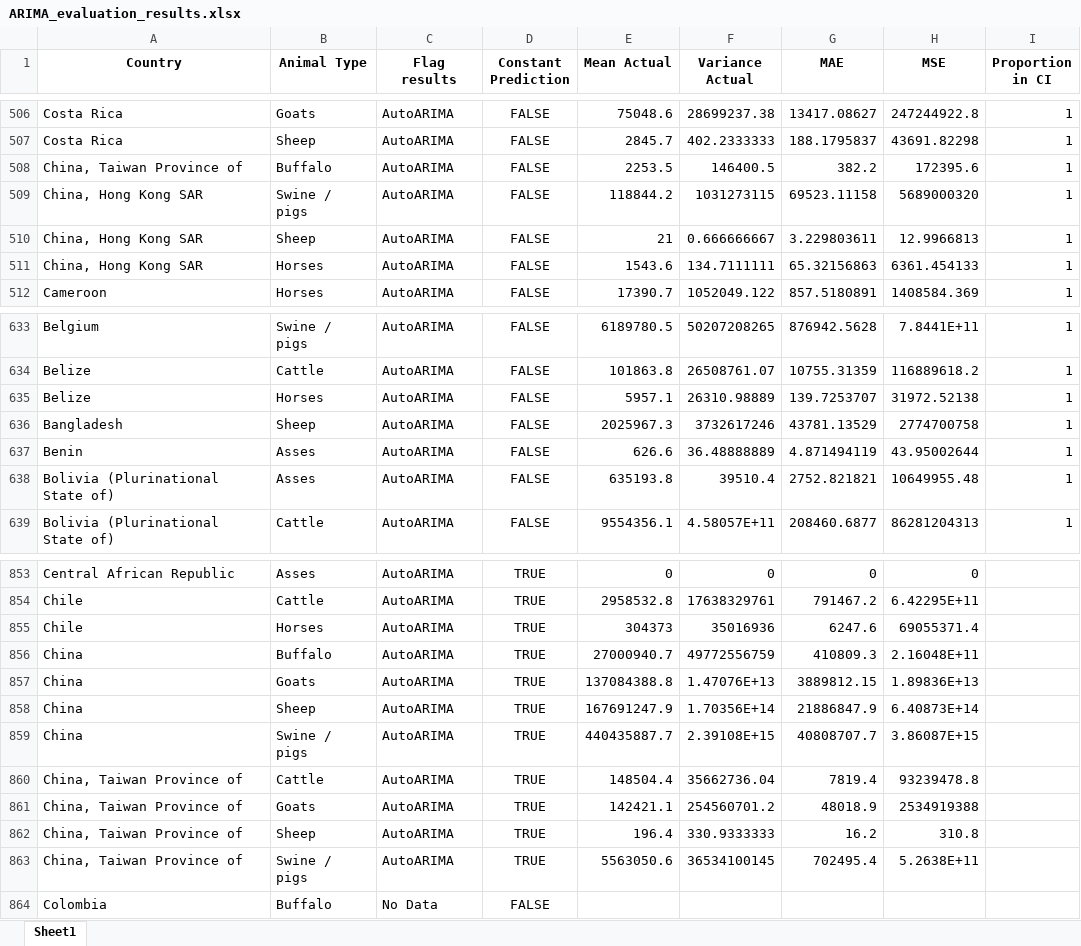
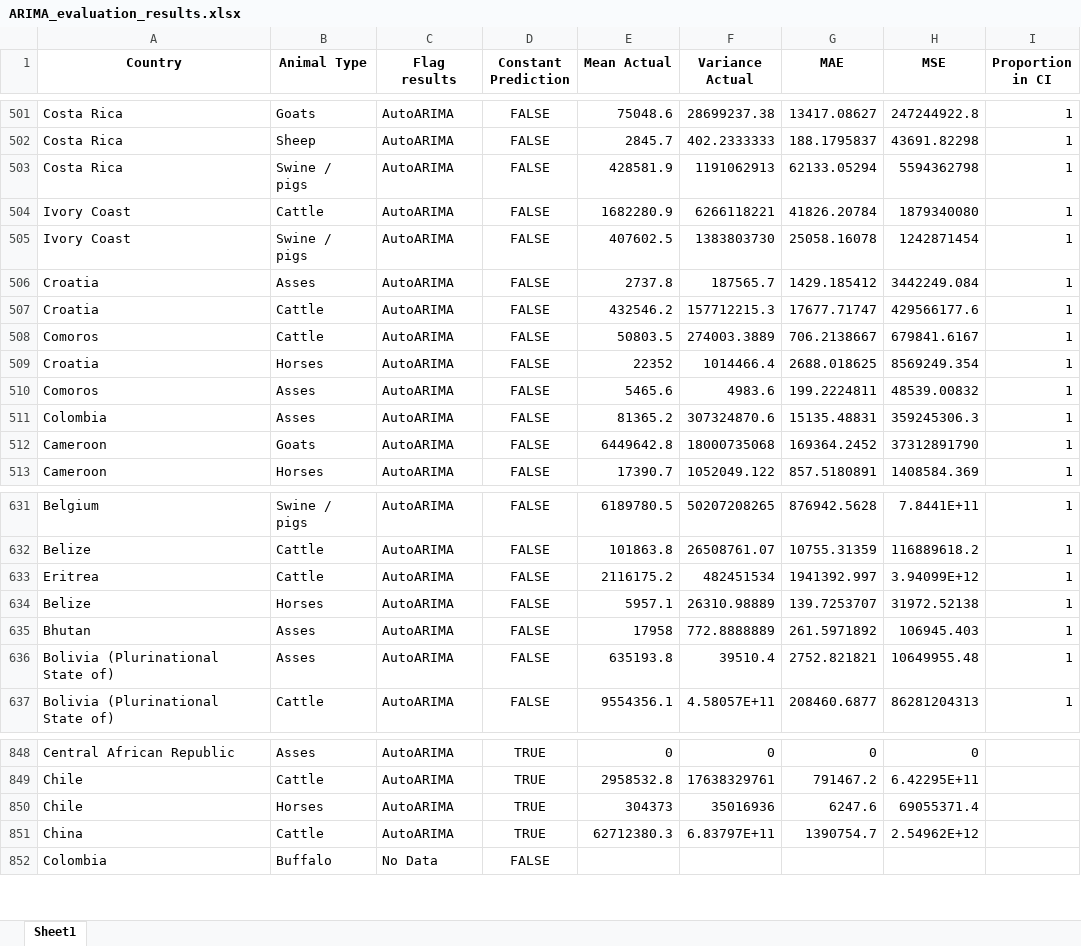
Before and after one commit to FAOEuFMD/VADEMOS-24-DS, an Excel workbook: ARIMA_evaluation_results.xlsx, sheet Sheet1, drawn as a sheet; only a part is shown, gaps mark what is left out; values as stored, in another font and other column widths than the file's, no borders; removed rows and columns are numbered as before the commit, all else as after; the diff covers the shown part only; the diff names each change by its address in the sheet, - before the commit and + after, or states it on an @@ line.

Commit message:
AutoTS model implemented

```diff
--- a/ARIMA_evaluation_results.xlsx (sheet Sheet1)
+++ b/ARIMA_evaluation_results.xlsx (sheet Sheet1)
-row 508: China, Taiwan Province of | Buffalo | AutoARIMA | FALSE | 2253.5 | 146400.5 | 382.2 | 172395.6 | 1
-row 509: China, Hong Kong SAR | Swine / pigs | AutoARIMA | FALSE | 118844.2 | 1031273115 | 69523.11158 | 5689000320 | 1
-row 510: China, Hong Kong SAR | Sheep | AutoARIMA | FALSE | 21 | 0.666666667 | 3.229803611 | 12.9966813 | 1
-row 511: China, Hong Kong SAR | Horses | AutoARIMA | FALSE | 1543.6 | 134.7111111 | 65.32156863 | 6361.454133 | 1
@@ row 519 moved to row 503: Costa Rica @@
@@ row 530 moved to row 504: Ivory Coast @@
@@ row 558 moved to row 505: Ivory Coast @@
@@ row 531 moved to row 506: Croatia @@
@@ row 551 moved to row 507: Croatia @@
@@ row 497 moved to row 508: Comoros @@
@@ row 552 moved to row 509: Croatia @@
@@ row 496 moved to row 510: Comoros @@
@@ row 494 moved to row 511: Colombia @@
@@ row 529 moved to row 512: Cameroon @@
@@ row 746 moved to row 633: Eritrea @@
@@ row 636 moved to row 606: Bangladesh @@
@@ row 637 moved to row 642: Benin @@
@@ row 645 moved to row 635: Bhutan @@
-row 856: China | Buffalo | AutoARIMA | TRUE | 27000940.7 | 49772556759 | 410809.3 | 2.16048E+11
-B851 (Animal Type): Goats
+B851 (Animal Type): Cattle
-E851 (Mean Actual): 137084388.8
+E851 (Mean Actual): 62712380.3
-F851 (Variance Actual): 1.47076E+13
+F851 (Variance Actual): 6.83797E+11
-G851 (MAE): 3889812.15
+G851 (MAE): 1390754.7
-H851 (MSE): 1.89836E+13
+H851 (MSE): 2.54962E+12
-row 858: China | Sheep | AutoARIMA | TRUE | 167691247.9 | 1.70356E+14 | 21886847.9 | 6.40873E+14
-row 859: China | Swine / pigs | AutoARIMA | TRUE | 440435887.7 | 2.39108E+15 | 40808707.7 | 3.86087E+15
-row 860: China, Taiwan Province of | Cattle | AutoARIMA | TRUE | 148504.4 | 35662736.04 | 7819.4 | 93239478.8
-row 861: China, Taiwan Province of | Goats | AutoARIMA | TRUE | 142421.1 | 254560701.2 | 48018.9 | 2534919388
-row 862: China, Taiwan Province of | Sheep | AutoARIMA | TRUE | 196.4 | 330.9333333 | 16.2 | 310.8
-row 863: China, Taiwan Province of | Swine / pigs | AutoARIMA | TRUE | 5563050.6 | 36534100145 | 702495.4 | 5.2638E+11
```
Also changed, not shown: 5 added rows, 6 removed rows, 481 moved rows and 10 edited cells elsewhere in this sheet, 8 other files.
